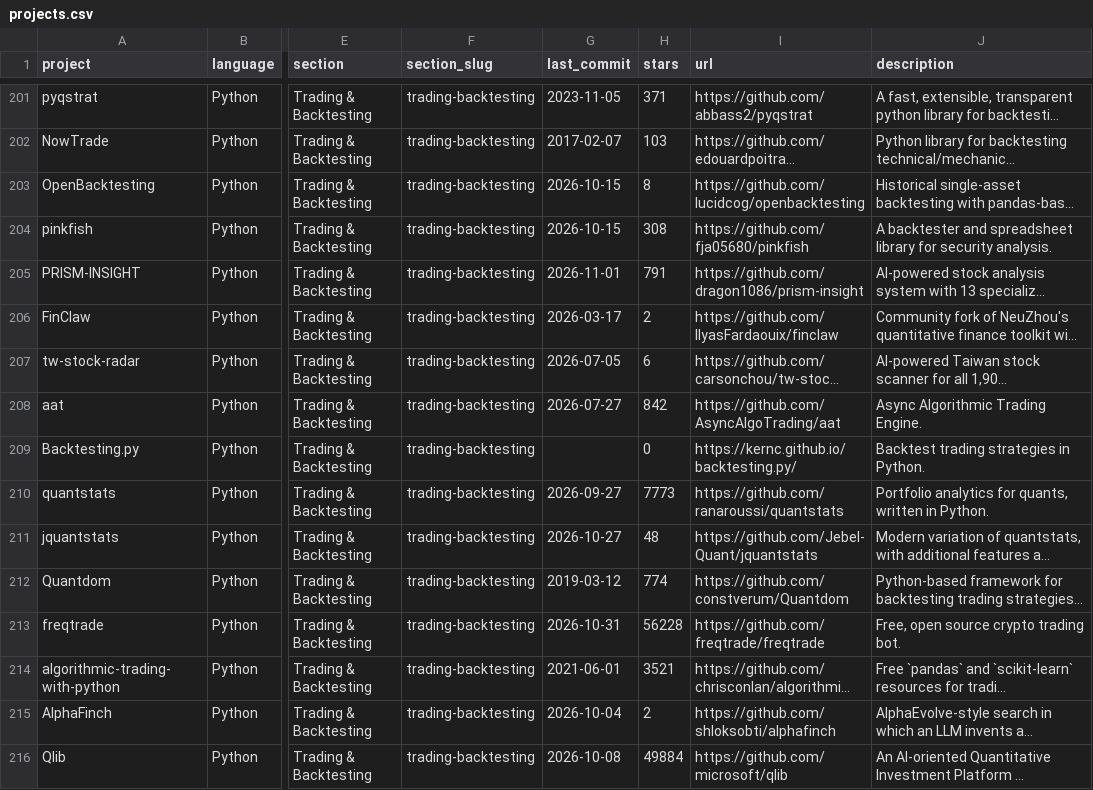
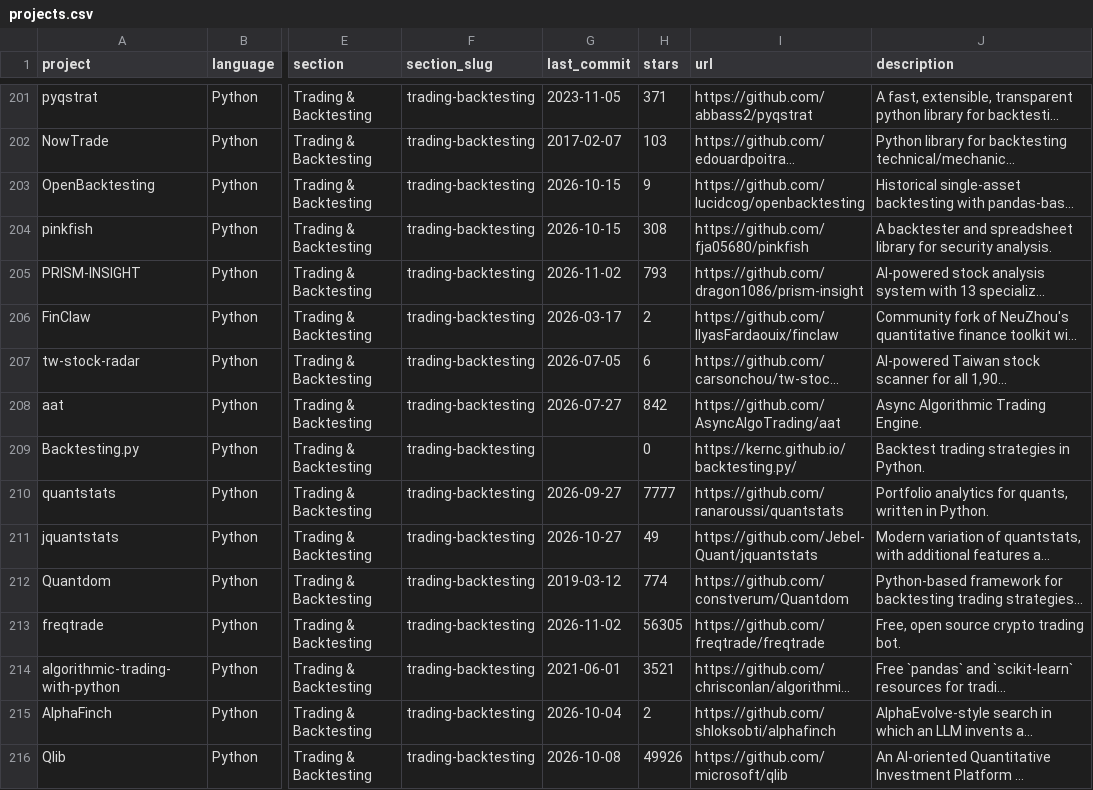
Before and after one commit to 0nnyx/awesome-quant, a CSV file: projects.csv, drawn as a sheet; only a part is shown, gaps mark what is left out; long unchanged cells end in …; the diff covers the shown part only; the diff names each change by its address in the sheet, - before the commit and + after, or states it on an @@ line.

```diff
--- a/projects.csv
+++ b/projects.csv
-H203 (stars): 8
+H203 (stars): 9
-G205 (last_commit): 2026-11-01
+G205 (last_commit): 2026-11-02
-H205 (stars): 791
+H205 (stars): 793
-H210 (stars): 7773
+H210 (stars): 7777
-H211 (stars): 48
+H211 (stars): 49
-G213 (last_commit): 2026-10-31
+G213 (last_commit): 2026-11-02
-H213 (stars): 56228
+H213 (stars): 56305
-H216 (stars): 49884
+H216 (stars): 49926
```
Also changed, not shown: 189 edited cells elsewhere in this file, 1 other file.
